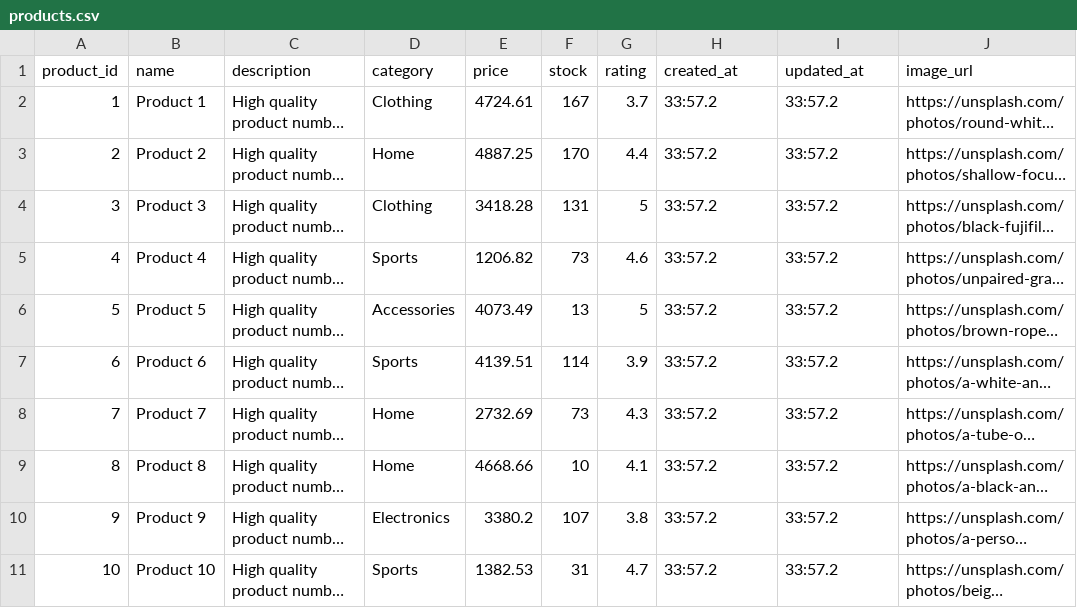
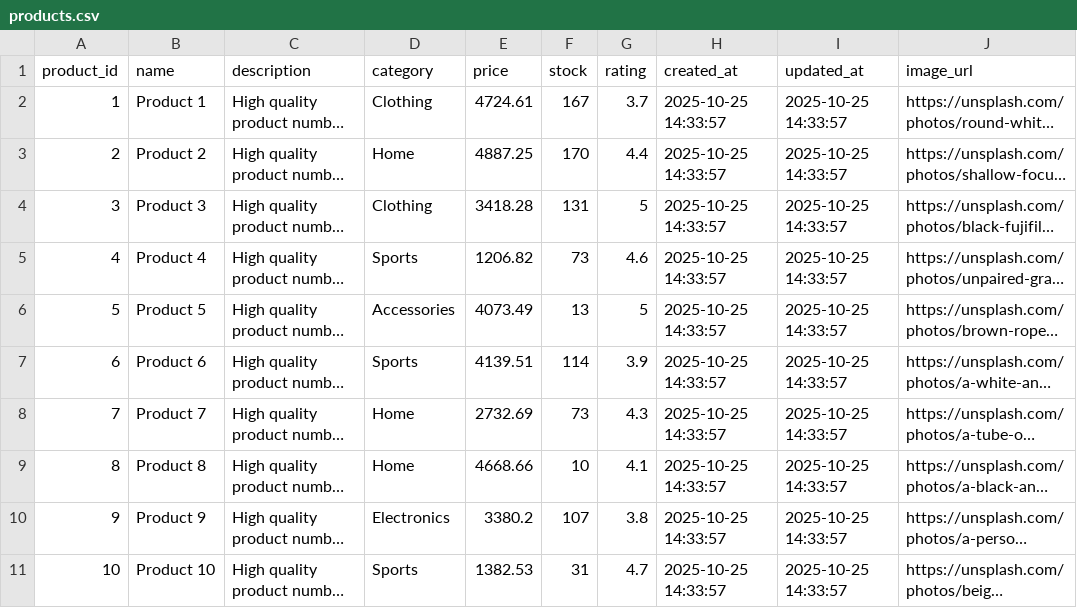
Before and after one commit to officialayush23/Website_Support_Agent_Ai, a CSV file: Resources/dbms mockdata/products.csv, drawn as a sheet; long unchanged cells end in …; the diff names each change by its address in the sheet, - before the commit and + after, or states it on an @@ line.

Commit message:
yo

```diff
--- a/Resources/dbms mockdata/products.csv
+++ b/Resources/dbms mockdata/products.csv
-H2:H11 (created_at): 33:57.2
+H2:H11 (created_at): 2025-10-25 14:33:57
-I2:I11 (updated_at): 33:57.2
+I2:I11 (updated_at): 2025-10-25 14:33:57
```
